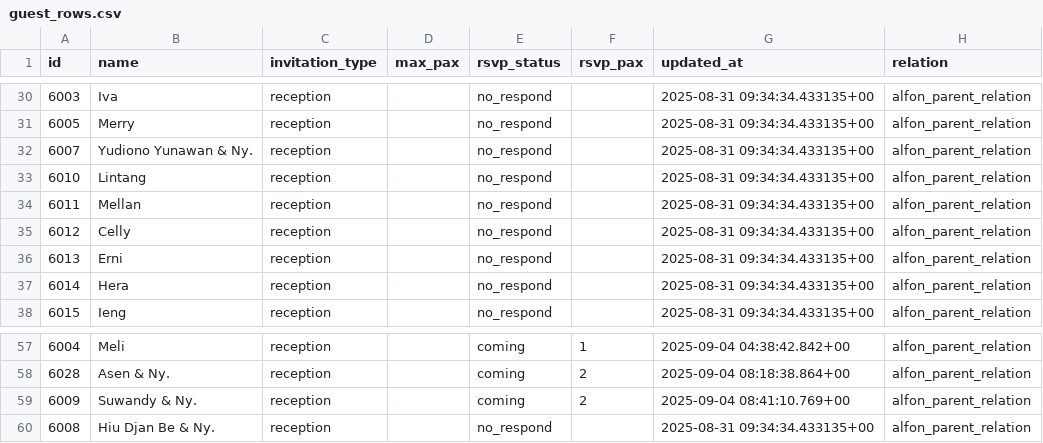
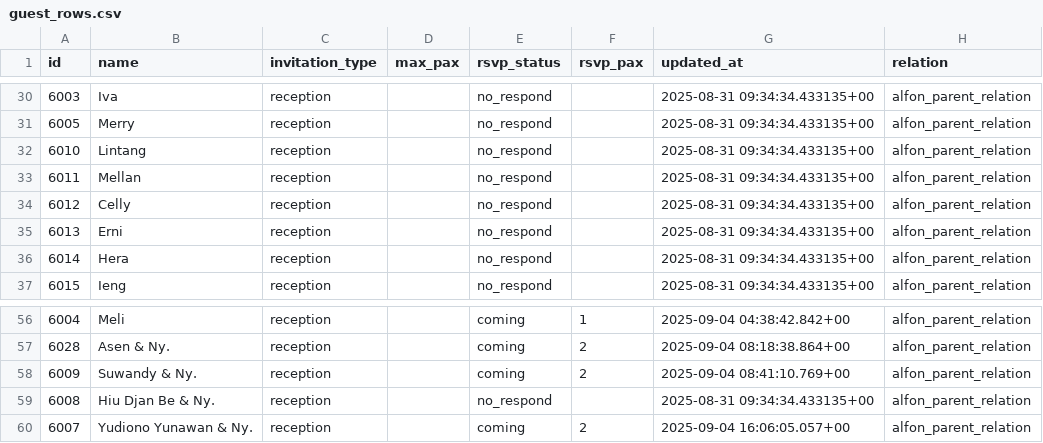
Before and after one commit to alfonski/wed-guest-helper, a CSV file: guest_rows.csv, drawn as a sheet; only a part is shown, gaps mark what is left out.

```diff
--- a/guest_rows.csv
+++ b/guest_rows.csv
@@ -31,3 +31,2 @@ id,name,invitation_type,max_pax,rsvp_status,rsvp_pax,updated_at,relation
 6005,Merry,reception,,no_respond,,"2025-08-31 09:34:34.433135+00",alfon_parent_relation
-6007,"Yudiono Yunawan & Ny.",reception,,no_respond,,"2025-08-31 09:34:34.433135+00",alfon_parent_relation
 6010,Lintang,reception,,no_respond,,"2025-08-31 09:34:34.433135+00",alfon_parent_relation
@@ -60 +59,2 @@ id,name,invitation_type,max_pax,rsvp_status,rsvp_pax,updated_at,relation
 6008,"Hiu Djan Be & Ny.",reception,,no_respond,,"2025-08-31 09:34:34.433135+00",alfon_parent_relation
+6007,"Yudiono Yunawan & Ny.",reception,,coming,2,"2025-09-04 16:06:05.057+00",alfon_parent_relation
```
